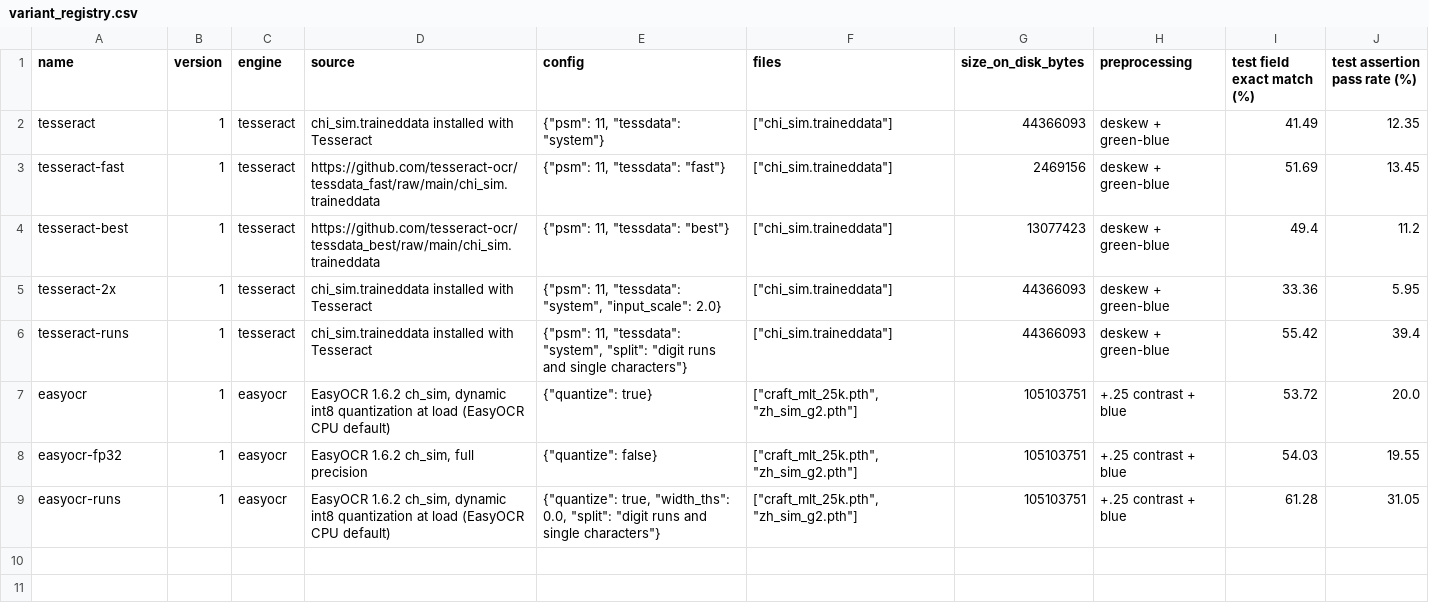
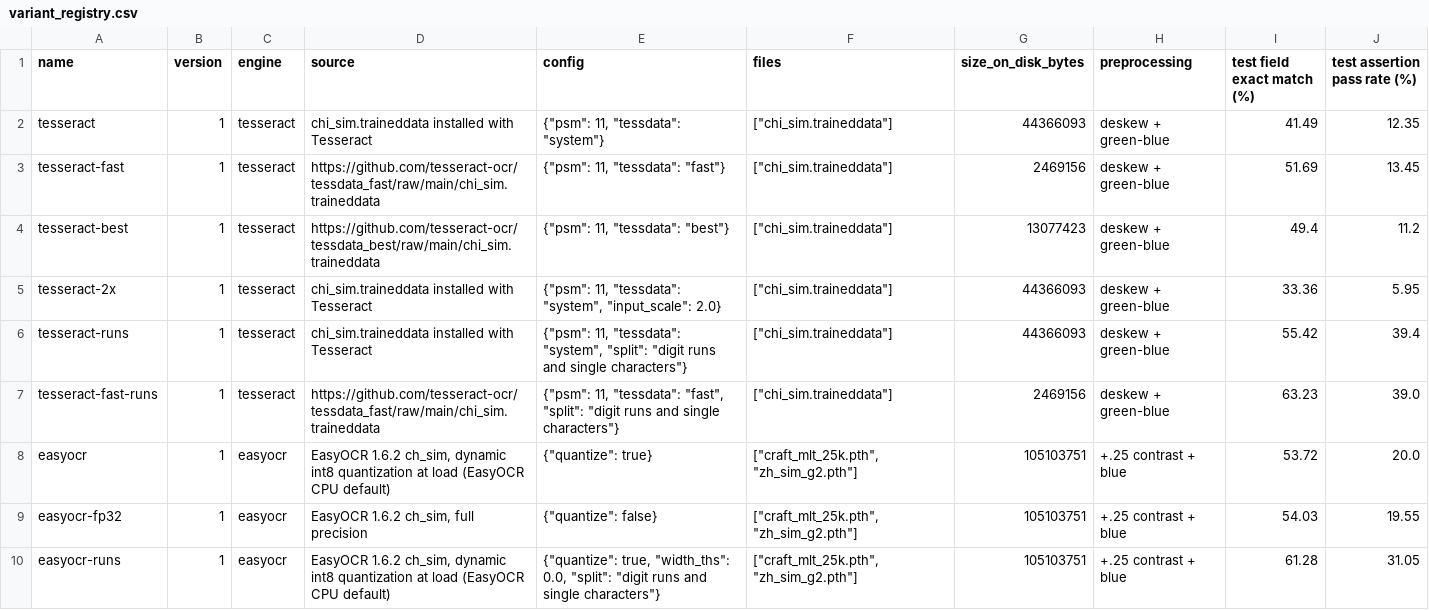
Before and after one commit to ashleyogorman/ICP_Milestone_2, a CSV file: registry/variant_registry.csv, drawn as a sheet.

Commit message:
T6 tables and plots, T7 end-to-end table, Pareto plot and gold-input ablation, tesseract-fast-runs variant, make profile / make tables entry point

```diff
--- a/registry/variant_registry.csv
+++ b/registry/variant_registry.csv
@@ -6,2 +6,3 @@ tesseract-2x,1,tesseract,chi_sim.traineddata installed with Tesseract,"{""psm"":
 tesseract-runs,1,tesseract,chi_sim.traineddata installed with Tesseract,"{""psm"": 11, ""tessdata"": ""system"", ""split"": ""digit runs and single characters""}","[""chi_sim.traineddata""]",44366093,deskew + green-blue,55.42,39.4
+tesseract-fast-runs,1,tesseract,https://github.com/tesseract-ocr/tessdata_fast/raw/main/chi_sim.traineddata,"{""psm"": 11, ""tessdata"": ""fast"", ""split"": ""digit runs and single characters""}","[""chi_sim.traineddata""]",2469156,deskew + green-blue,63.23,39.0
 easyocr,1,easyocr,"EasyOCR 1.6.2 ch_sim, dynamic int8 quantization at load (EasyOCR CPU default)","{""quantize"": true}","[""craft_mlt_25k.pth"", ""zh_sim_g2.pth""]",105103751,+.25 contrast + blue,53.72,20.0
```
Also changed, not shown: results/T2_ocr_variants_accuracy/dev_variant_table.csv, results/T2_ocr_variants_accuracy/test_variant_table.csv, 17 other files.
